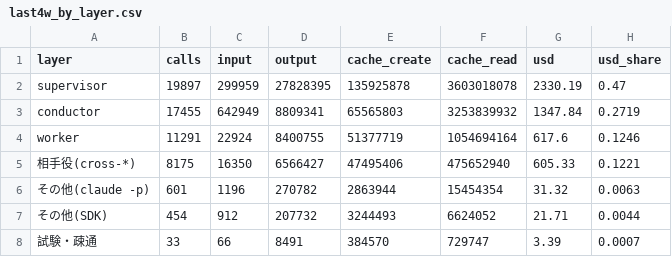
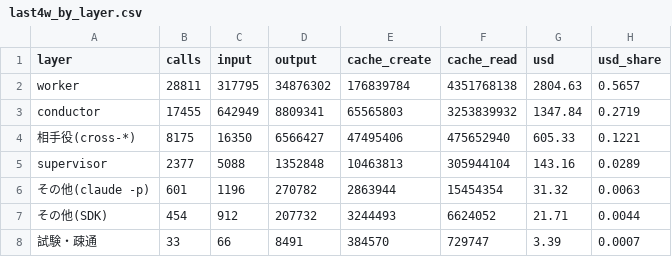
Before and after one commit to devbasex/ai-plugins, a CSV file: docs/metrics/ndf-cost-and-lead-time/2026-11-10/usage/last4w_by_layer.csv, drawn as a sheet; removed rows and columns are numbered as before the commit, all else as after; the diff names each change by its address in the sheet, - before the commit and + after, or states it on an @@ line.

```diff
--- a/docs/metrics/ndf-cost-and-lead-time/2026-11-10/usage/last4w_by_layer.csv
+++ b/docs/metrics/ndf-cost-and-lead-time/2026-11-10/usage/last4w_by_layer.csv
-row 2: supervisor | 19897 | 299959 | 27828395 | 135925878 | 3603018078 | 2330.19 | 0.47
+row 2: worker | 28811 | 317795 | 34876302 | 176839784 | 4351768138 | 2804.63 | 0.5657
-row 4: worker | 11291 | 22924 | 8400755 | 51377719 | 1054694164 | 617.6 | 0.1246
+row 5: supervisor | 2377 | 5088 | 1352848 | 10463813 | 305944104 | 143.16 | 0.0289
```
Also changed, not shown: docs/metrics/ndf-cost-and-lead-time/2026-11-10/usage/total_by_layer.csv, docs/metrics/ndf-cost-and-lead-time/2026-11-10/usage/week_by_layer.csv, 1 other file.
